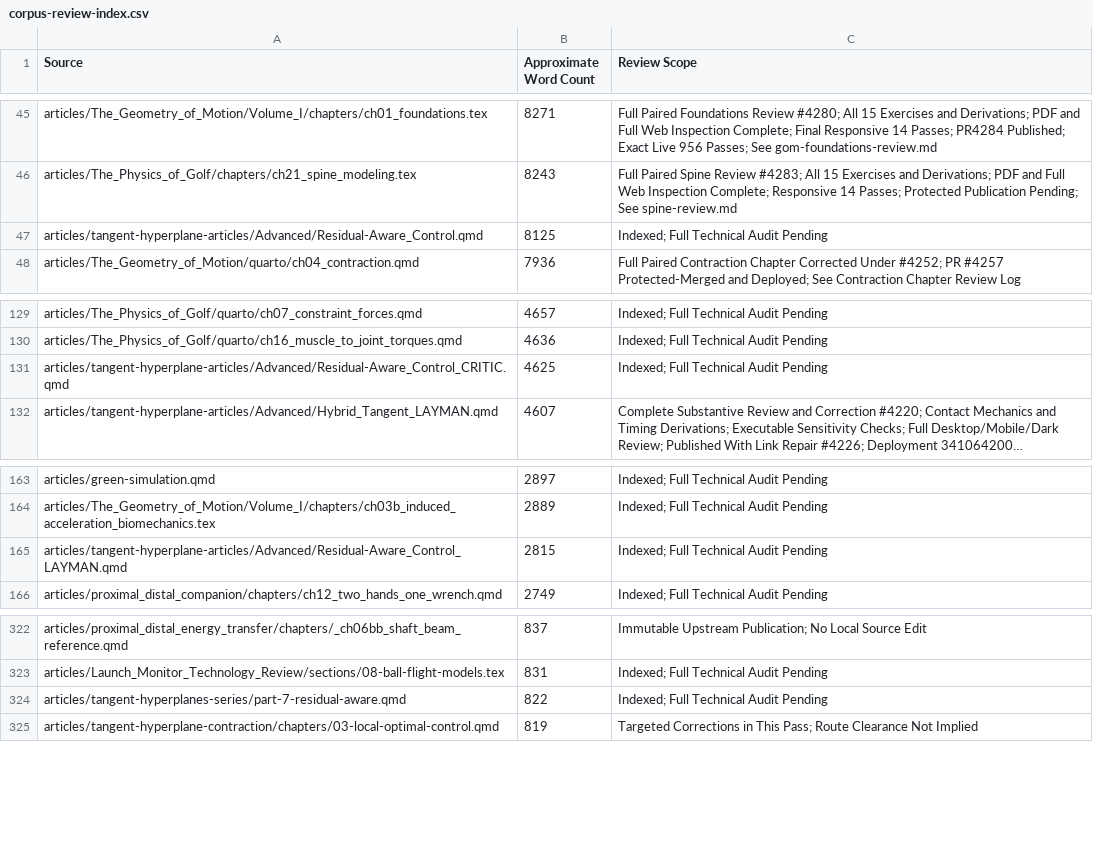
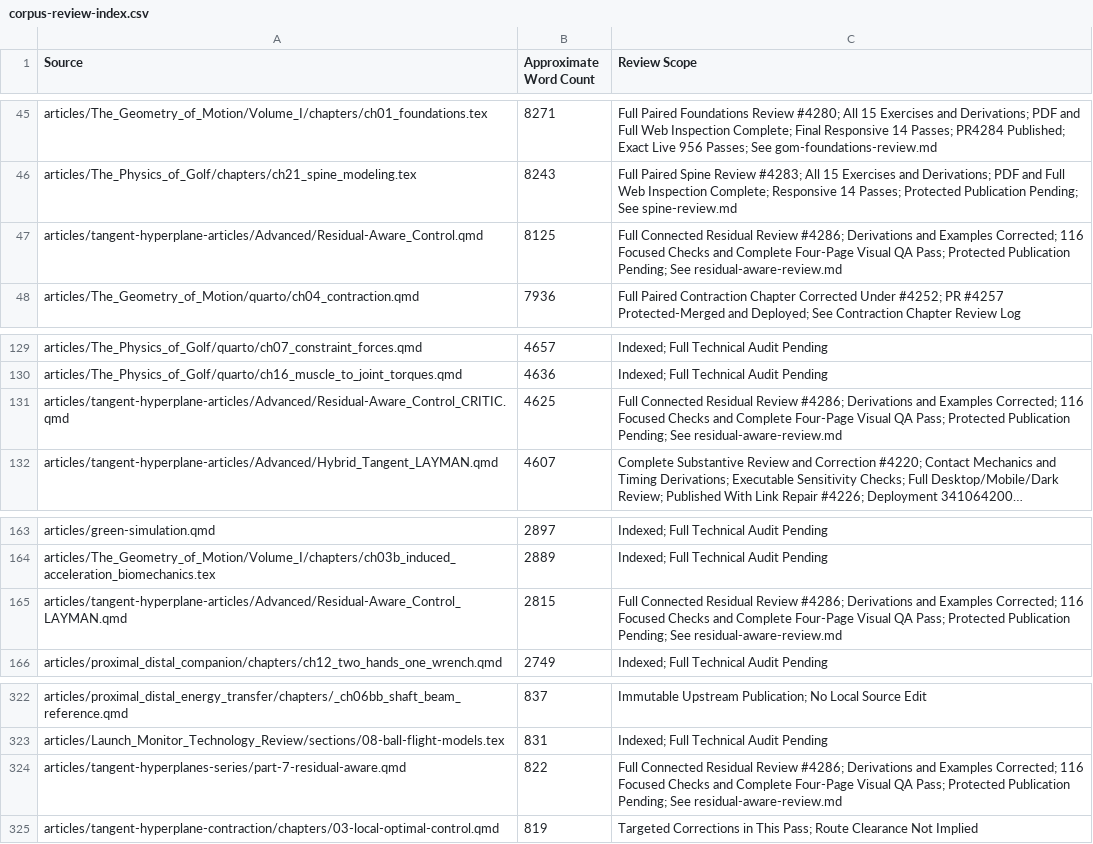
Before and after one commit to D-sorganization/AffineDrift, a CSV file: docs/development/technical-review/corpus-review-index.csv, drawn as a sheet; only a part is shown, gaps mark what is left out; long unchanged cells end in …; the diff names each change by its address in the sheet, - before the commit and + after, or states it on an @@ line.

```diff
--- a/docs/development/technical-review/corpus-review-index.csv
+++ b/docs/development/technical-review/corpus-review-index.csv
-C47 (Review Scope): Indexed; Full Technical Audit Pending
+C47 (Review Scope): Full Connected Residual Review #4286; Derivations and Examples Corrected; 116 Focused Checks and Complete Four-Page Visual QA Pass; Protected Publication Pending; See residual-aware-review.md
-C131 (Review Scope): Indexed; Full Technical Audit Pending
+C131 (Review Scope): Full Connected Residual Review #4286; Derivations and Examples Corrected; 116 Focused Checks and Complete Four-Page Visual QA Pass; Protected Publication Pending; See residual-aware-review.md
-C165 (Review Scope): Indexed; Full Technical Audit Pending
+C165 (Review Scope): Full Connected Residual Review #4286; Derivations and Examples Corrected; 116 Focused Checks and Complete Four-Page Visual QA Pass; Protected Publication Pending; See residual-aware-review.md
-C324 (Review Scope): Indexed; Full Technical Audit Pending
+C324 (Review Scope): Full Connected Residual Review #4286; Derivations and Examples Corrected; 116 Focused Checks and Complete Four-Page Visual QA Pass; Protected Publication Pending; See residual-aware-review.md
```
Also changed, not shown: 16 other files.
